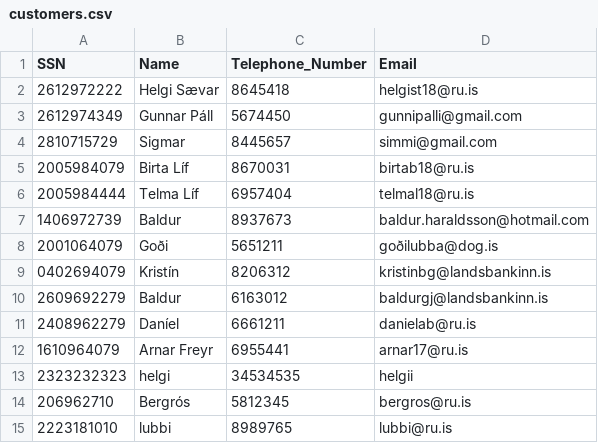
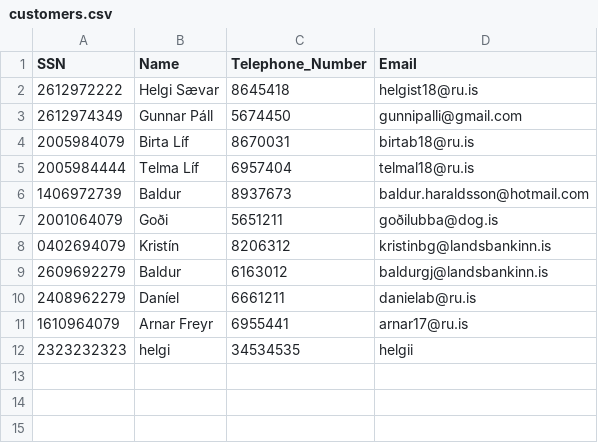
Before and after one commit to Birtab18/The_Car_Rental, a CSV file: data/customers.csv, drawn as a sheet.

Commit message:
customer not found fix

```diff
--- a/data/customers.csv
+++ b/data/customers.csv
@@ -3,3 +3,2 @@ SSN,Name,Telephone_Number,Email
 2612974349,Gunnar Páll,5674450,gunnipalli@gmail.com
-2810715729,Sigmar,8445657,simmi@gmail.com
 2005984079,Birta Líf,8670031,birtab18@ru.is
@@ -13,3 +12 @@ SSN,Name,Telephone_Number,Email
 2323232323,helgi,34534535,helgii
-206962710,Bergrós,5812345,bergros@ru.is
-2223181010,lubbi,8989765,lubbi@ru.is
```
Also changed, not shown: data/cars.csv, data/orders.csv, 2 other files.
